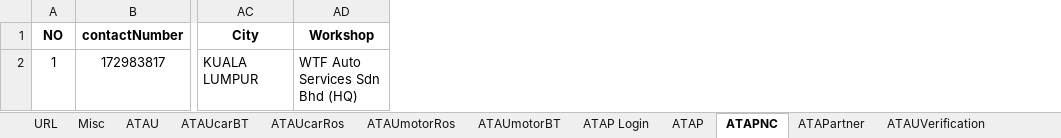
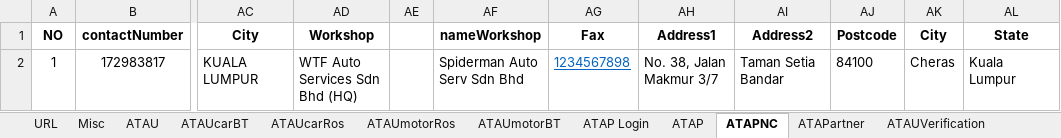
Before and after one commit to nizammm11/ATA_Automation, an Excel workbook: ATA_Upload/TestData_ATA.xlsx, sheet ATAPNC, drawn as a sheet; only a part is shown, gaps mark what is left out; values as stored, in another font and other column widths than the file's, no borders; the diff names each change by its address in the sheet, - before the commit and + after, or states it on an @@ line.

```diff
--- a/ATA_Upload/TestData_ATA.xlsx (sheet ATAPNC)
+++ b/ATA_Upload/TestData_ATA.xlsx (sheet ATAPNC)
+column AE, empty
+column AF (nameWorkshop), row 2: Spiderman Auto Serv Sdn Bhd
+column AG (Fax), row 2: 1234567898
+column AH (Address1), row 2: No. 38, Jalan Makmur 3/7
+column AI (Address2), row 2: Taman Setia Bandar
+column AJ (Postcode), row 2: 84100
+column AK (City), row 2: Cheras
+column AL (State), row 2: Kuala Lumpur
```
Also changed, not shown: sheet ATAP, 36 other files.
